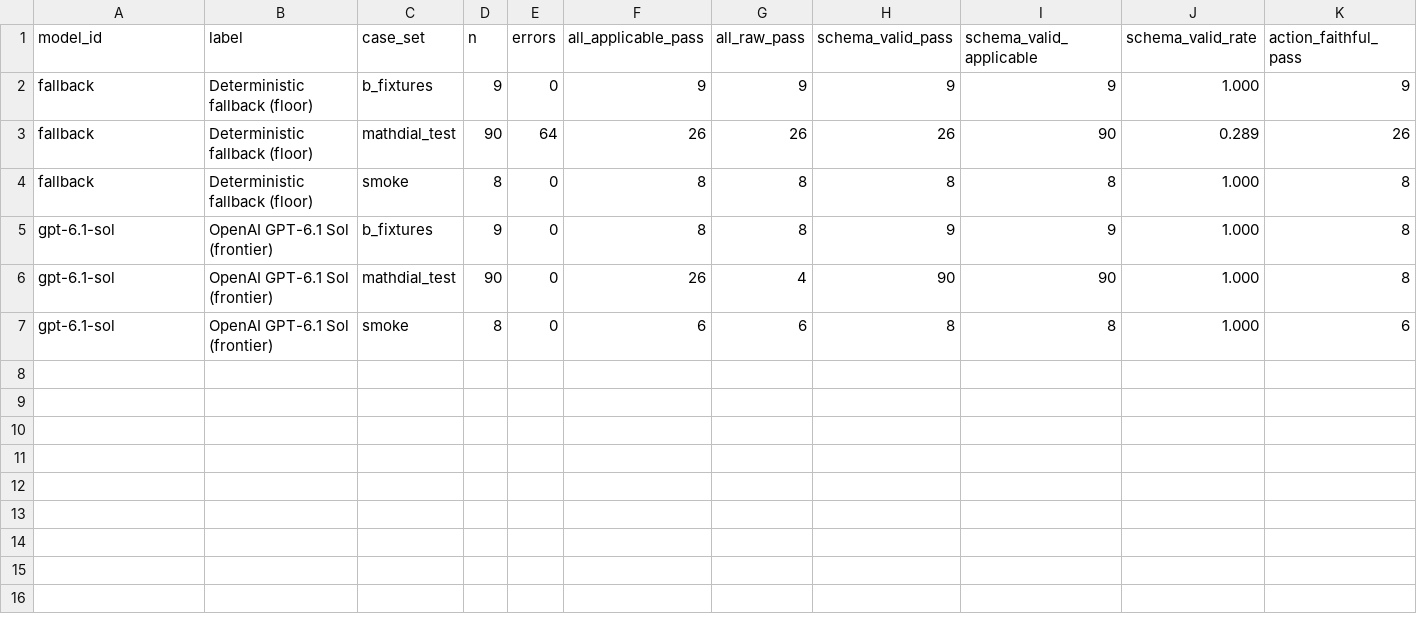
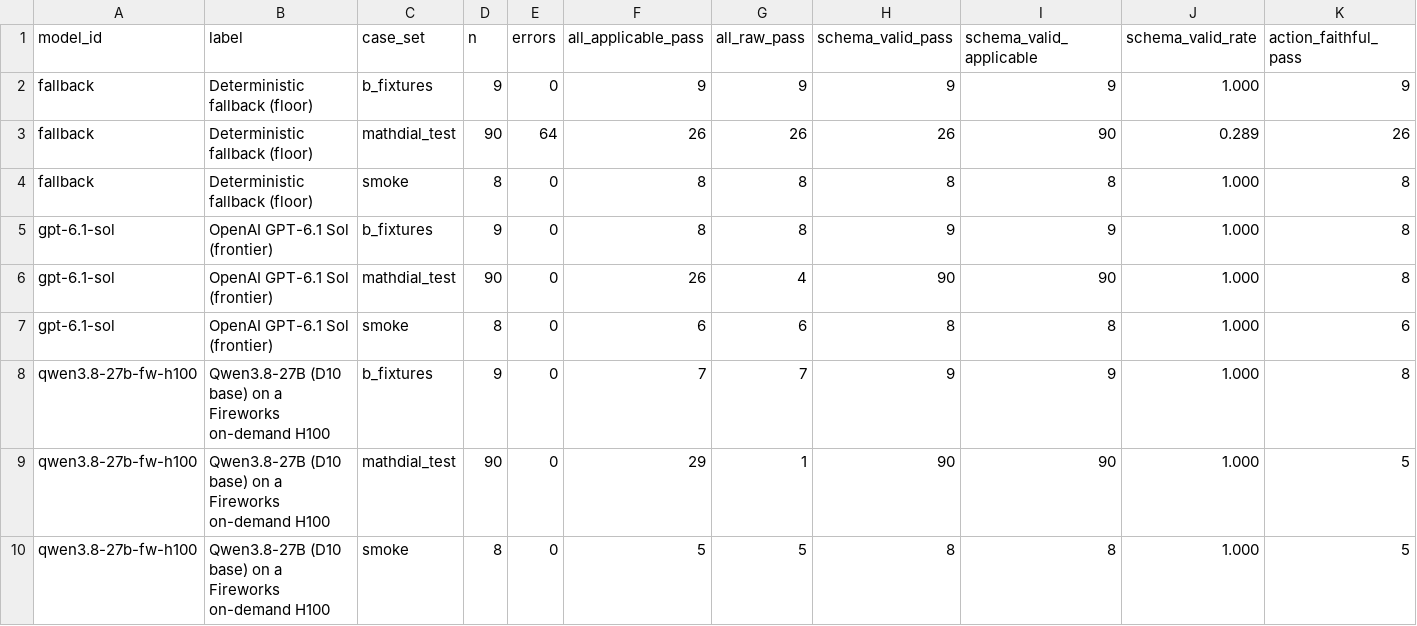
Before and after one commit to PeytonLi/Tuturing, a CSV file: experiments/response/benchmark_v1/results_by_case_set.csv, drawn as a sheet; only a part is shown; rows hold the shown columns only; the diff names each change by its address in the sheet, - before the commit and + after, or states it on an @@ line.

```diff
--- a/experiments/response/benchmark_v1/results_by_case_set.csv
+++ b/experiments/response/benchmark_v1/results_by_case_set.csv
+row 8: qwen3.8-27b-fw-h100 | Qwen3.8-27B (D10 base) on a Fireworks on-demand H100 | b_fixtures | 9 | 0 | 7 | 7 | 9 | 9 | 1.000 | 8
+row 9: qwen3.8-27b-fw-h100 | Qwen3.8-27B (D10 base) on a Fireworks on-demand H100 | mathdial_test | 90 | 0 | 29 | 1 | 90 | 90 | 1.000 | 5
+row 10: qwen3.8-27b-fw-h100 | Qwen3.8-27B (D10 base) on a Fireworks on-demand H100 | smoke | 8 | 0 | 5 | 5 | 8 | 8 | 1.000 | 5
```
Also changed, not shown: experiments/response/benchmark_v1/results_by_model.csv, experiments/response/benchmark_v1/results_by_move.csv, 6 other files.
